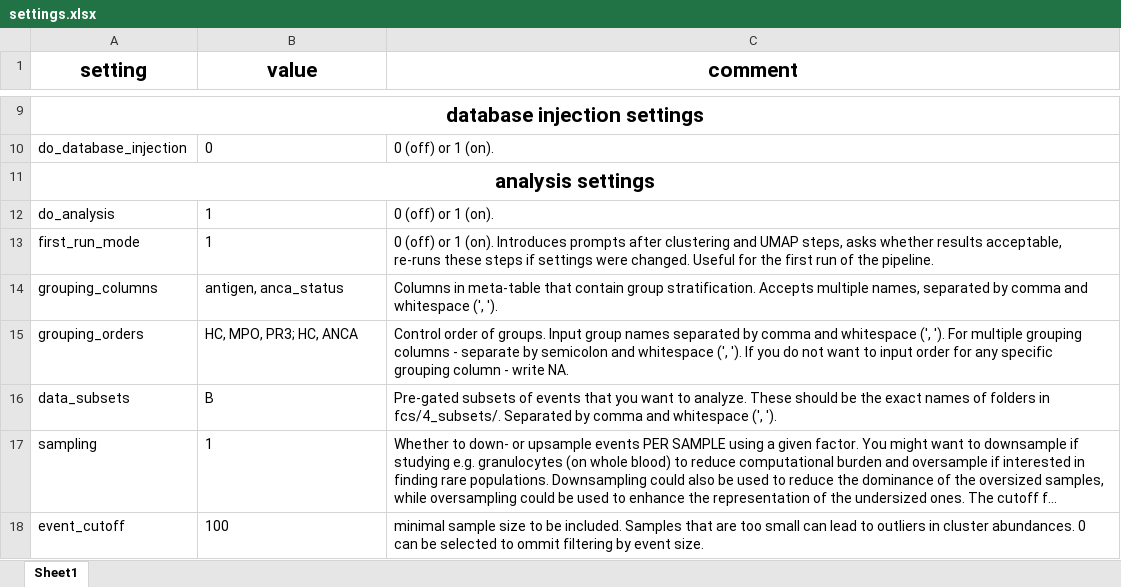
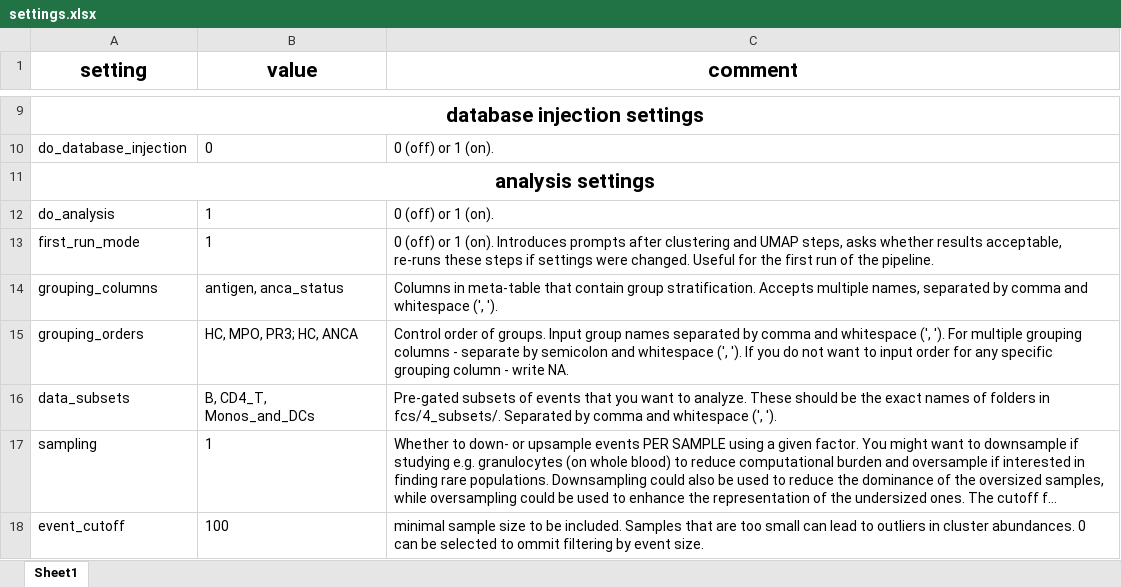
Before and after one commit to woodenrobo/Cytomata, an Excel workbook: settings.xlsx, sheet Sheet1, drawn as a sheet; only a part is shown, gaps mark what is left out; long unchanged cells end in …; values as stored, in another font and other column widths than the file's, no borders; the diff names each change by its address in the sheet, - before the commit and + after, or states it on an @@ line.

```diff
--- a/settings.xlsx (sheet Sheet1)
+++ b/settings.xlsx (sheet Sheet1)
-B16 (value): B
+B16 (value): B, CD4_T, Monos_and_DCs
```
Also changed, not shown: 5 other files.
